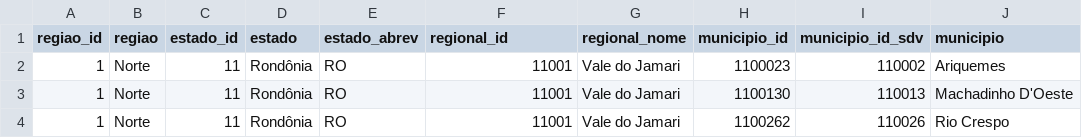
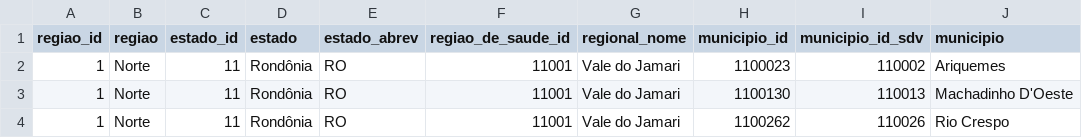
Before and after one commit to orioro-emendas-saude/emendas-na-saude, a CSV file: packages/web-ui/public/geo/DTB.csv, drawn as a sheet; only a part is shown.

```diff
--- a/packages/web-ui/public/geo/DTB.csv
+++ b/packages/web-ui/public/geo/DTB.csv
@@ -1,2 +1,2 @@
-regiao_id,regiao,estado_id,estado,estado_abrev,regional_id,regional_nome,municipio_id,municipio_id_sdv,municipio
+regiao_id,regiao,estado_id,estado,estado_abrev,regiao_de_saude_id,regional_nome,municipio_id,municipio_id_sdv,municipio
 1,Norte,11,Rondônia,RO,11001,"Vale do Jamari",1100023,110002,Ariquemes
```
Also changed, not shown: packages/web-ui/public/data/indicadores/ufs.csv, 28 other files.
